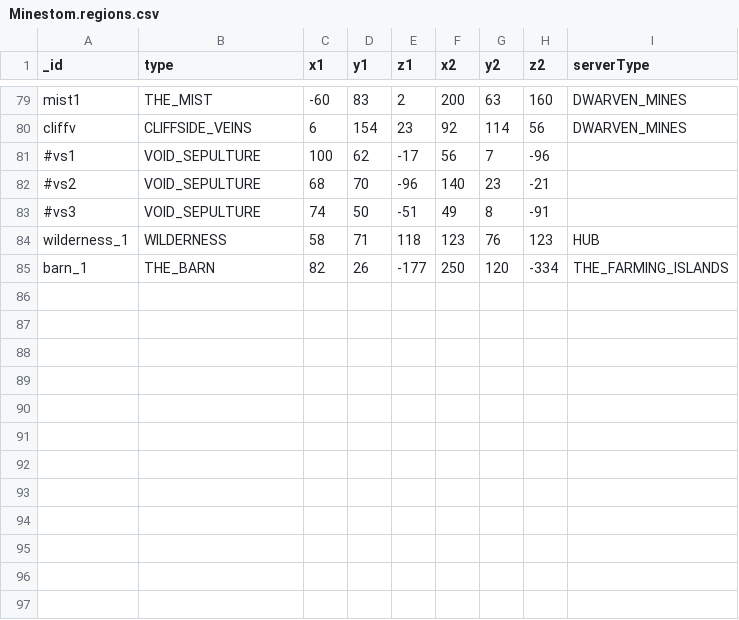
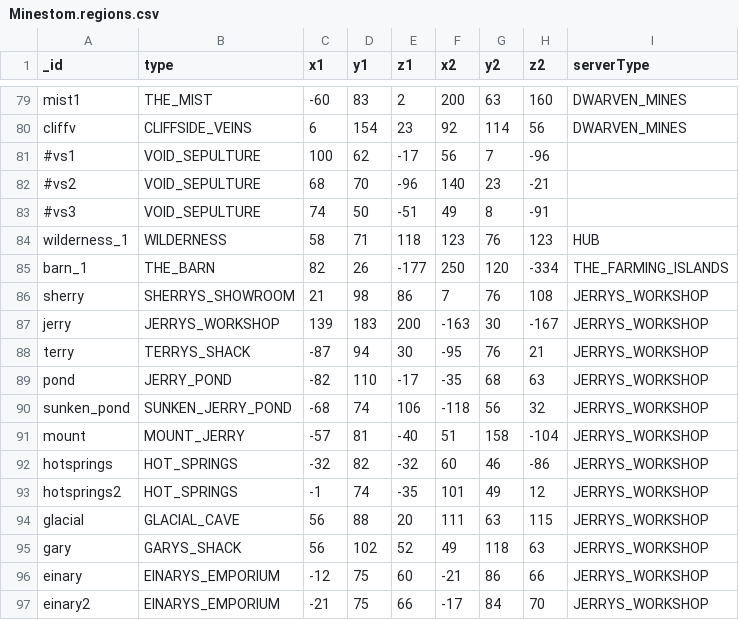
Before and after one commit to Swofty-Developments/HypixelSkyBlock, a CSV file: configuration/skyblock/Minestom.regions.csv, drawn as a sheet; only a part is shown, gaps mark what is left out.

Commit message:
feat: Jerry's workshop

```diff
--- a/configuration/skyblock/Minestom.regions.csv
+++ b/configuration/skyblock/Minestom.regions.csv
@@ -85 +85,13 @@ wilderness_1,WILDERNESS,58,71,118,123,76,123,HUB
 barn_1,THE_BARN,82,26,-177,250,120,-334,THE_FARMING_ISLANDS
+sherry,SHERRYS_SHOWROOM,21,98,86,7,76,108,JERRYS_WORKSHOP
+jerry,JERRYS_WORKSHOP,139,183,200,-163,30,-167,JERRYS_WORKSHOP
+terry,TERRYS_SHACK,-87,94,30,-95,76,21,JERRYS_WORKSHOP
+pond,JERRY_POND,-82,110,-17,-35,68,63,JERRYS_WORKSHOP
+sunken_pond,SUNKEN_JERRY_POND,-68,74,106,-118,56,32,JERRYS_WORKSHOP
+mount,MOUNT_JERRY,-57,81,-40,51,158,-104,JERRYS_WORKSHOP
+hotsprings,HOT_SPRINGS,-32,82,-32,60,46,-86,JERRYS_WORKSHOP
+hotsprings2,HOT_SPRINGS,-1,74,-35,101,49,12,JERRYS_WORKSHOP
+glacial,GLACIAL_CAVE,56,88,20,111,63,115,JERRYS_WORKSHOP
+gary,GARYS_SHACK,56,102,52,49,118,63,JERRYS_WORKSHOP
+einary,EINARYS_EMPORIUM,-12,75,60,-21,86,66,JERRYS_WORKSHOP
+einary2,EINARYS_EMPORIUM,-21,75,66,-17,84,70,JERRYS_WORKSHOP
```
Also changed, not shown: 20 other files.
